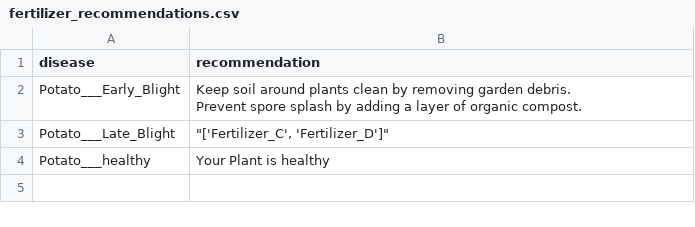
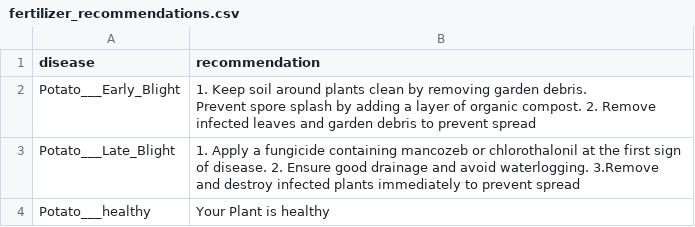
Before and after one commit to itsvipulkumar/plant-leaf-disease-detection-vgg19, a CSV file: server/fertilizer_recommendations.csv, drawn as a sheet.

```diff
--- a/server/fertilizer_recommendations.csv
+++ b/server/fertilizer_recommendations.csv
@@ -1,6 +1,6 @@
 disease,recommendation
-Potato___Early_Blight,"Keep soil around plants clean by removing garden debris.
-Prevent spore splash by adding a layer of organic compost.
-"
-Potato___Late_Blight,"""['Fertilizer_C', 'Fertilizer_D']"""
+Potato___Early_Blight,"1. Keep soil around plants clean by removing garden debris.
+Prevent spore splash by adding a layer of organic compost. 2.  Remove infected leaves and garden debris to prevent spread
+"
+Potato___Late_Blight,"1. Apply a fungicide containing mancozeb or chlorothalonil at the first sign of disease. 2.  Ensure good drainage and avoid waterlogging. 3.Remove and destroy infected plants immediately to prevent spread"
 Potato___healthy,Your Plant is healthy
```
Also changed, not shown: 7 other files.
